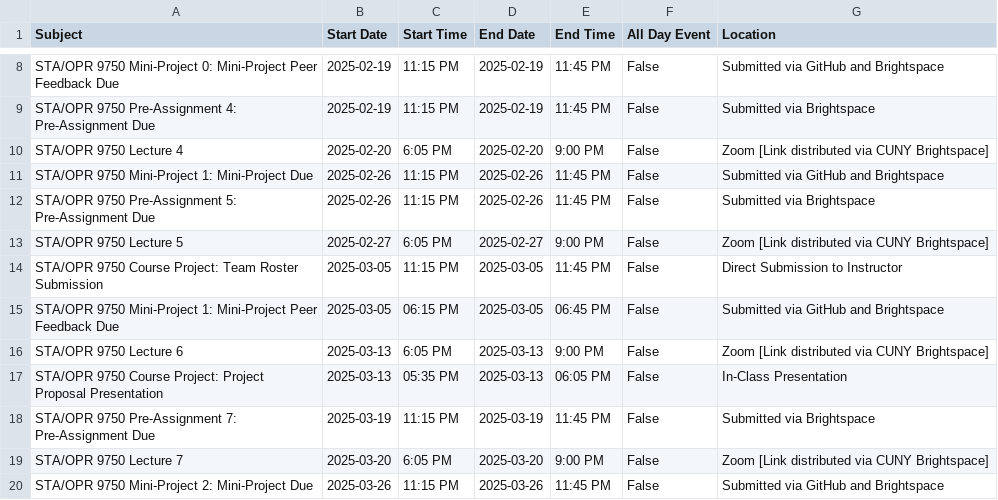
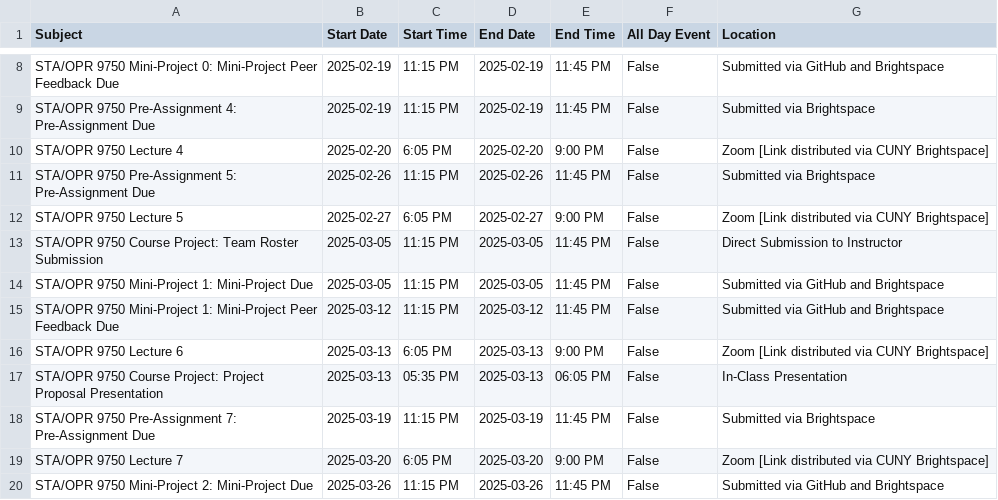
Before and after one commit to michaelweylandt/STA9750, a CSV file: key_dates_students_gcal.csv, drawn as a sheet; only a part is shown, gaps mark what is left out.

```diff
--- a/key_dates_students_gcal.csv
+++ b/key_dates_students_gcal.csv
@@ -10,3 +10,2 @@ STA/OPR 9750 Pre-Assignment 4: Pre-Assignment Due,2025-02-19,11:15 PM,2025-02-19
 STA/OPR 9750 Lecture 4,2025-02-20,6:05 PM,2025-02-20,9:00 PM,False,Zoom [Link distributed via CUNY Brightspace]
-STA/OPR 9750 Mini-Project 1: Mini-Project Due,2025-02-26,11:15 PM,2025-02-26,11:45 PM,False,Submitted via GitHub and Brightspace
 STA/OPR 9750 Pre-Assignment 5: Pre-Assignment Due,2025-02-26,11:15 PM,2025-02-26,11:45 PM,False,Submitted via Brightspace
@@ -14,3 +13,4 @@ STA/OPR 9750 Lecture 5,2025-02-27,6:05 PM,2025-02-27,9:00 PM,False,Zoom [Link di
 STA/OPR 9750 Course Project: Team Roster Submission,2025-03-05,11:15 PM,2025-03-05,11:45 PM,False,Direct Submission to Instructor
-STA/OPR 9750 Mini-Project 1: Mini-Project Peer Feedback Due,2025-03-05,06:15 PM,2025-03-05,06:45 PM,False,Submitted via GitHub and Brightspace
+STA/OPR 9750 Mini-Project 1: Mini-Project Due,2025-03-05,11:15 PM,2025-03-05,11:45 PM,False,Submitted via GitHub and Brightspace
+STA/OPR 9750 Mini-Project 1: Mini-Project Peer Feedback Due,2025-03-12,11:15 PM,2025-03-12,11:45 PM,False,Submitted via GitHub and Brightspace
 STA/OPR 9750 Lecture 6,2025-03-13,6:05 PM,2025-03-13,9:00 PM,False,Zoom [Link distributed via CUNY Brightspace]
```
Also changed, not shown: key_dates.csv, 13 other files.
